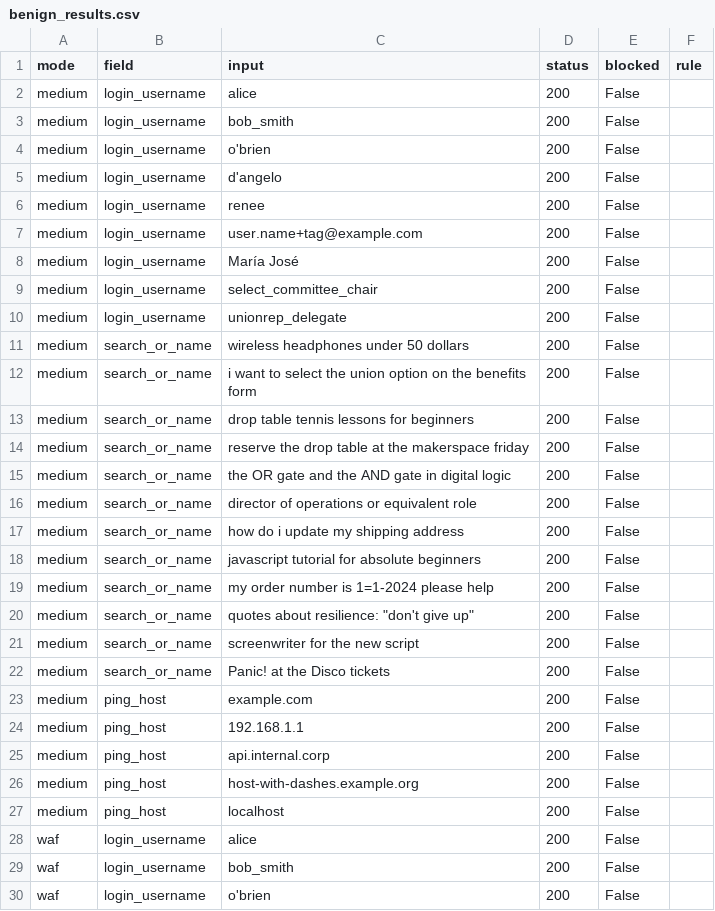
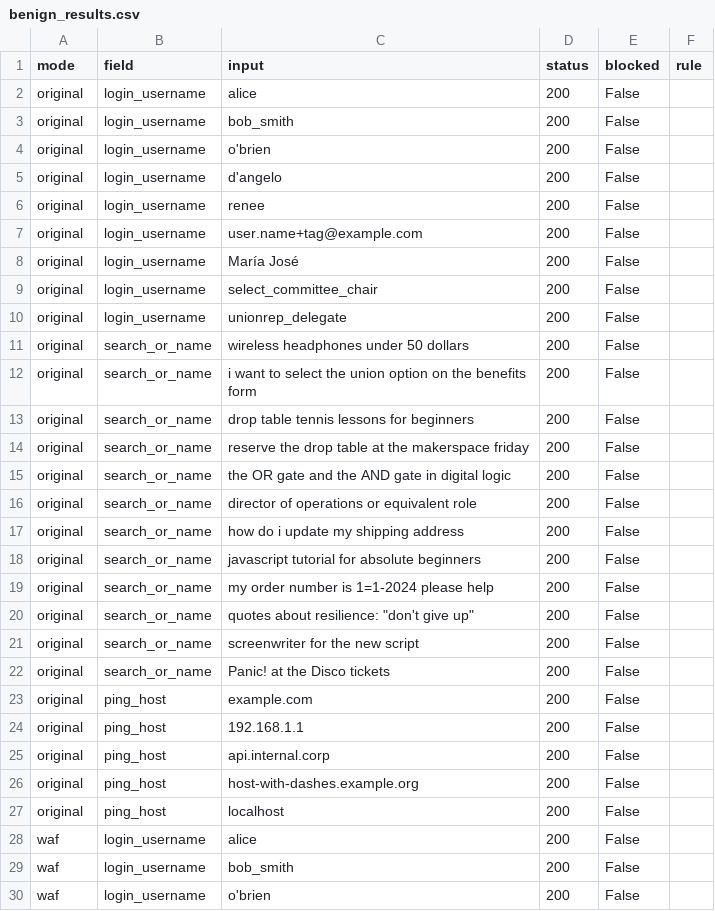
Before and after one commit to FelipeRodriguez04/cmp-5006E-fall26, a CSV file: homework/hw2/rodriguez_felipe/defend/benign_results.csv, drawn as a sheet; only a part is shown.

```diff
--- a/homework/hw2/rodriguez_felipe/defend/benign_results.csv
+++ b/homework/hw2/rodriguez_felipe/defend/benign_results.csv
@@ -1,28 +1,28 @@
 mode,field,input,status,blocked,rule
-medium,login_username,alice,200,False,
-medium,login_username,bob_smith,200,False,
-medium,login_username,o'brien,200,False,
-medium,login_username,d'angelo,200,False,
-medium,login_username,renee,200,False,
-medium,login_username,user.name+tag@example.com,200,False,
-medium,login_username,María José,200,False,
-medium,login_username,select_committee_chair,200,False,
-medium,login_username,unionrep_delegate,200,False,
-medium,search_or_name,wireless headphones under 50 dollars,200,False,
-medium,search_or_name,i want to select the union option on the benefits form,200,False,
-medium,search_or_name,drop table tennis lessons for beginners,200,False,
-medium,search_or_name,reserve the drop table at the makerspace friday,200,False,
-medium,search_or_name,the OR gate and the AND gate in digital logic,200,False,
-medium,search_or_name,director of operations or equivalent role,200,False,
-medium,search_or_name,how do i update my shipping address,200,False,
-medium,search_or_name,javascript tutorial for absolute beginners,200,False,
-medium,search_or_name,my order number is 1=1-2024 please help,200,False,
-medium,search_or_name,"quotes about resilience: ""don't give up""",200,False,
-medium,search_or_name,screenwriter for the new script,200,False,
-medium,search_or_name,Panic! at the Disco tickets,200,False,
-medium,ping_host,example.com,200,False,
-medium,ping_host,192.168.1.1,200,False,
-medium,ping_host,api.internal.corp,200,False,
-medium,ping_host,host-with-dashes.example.org,200,False,
-medium,ping_host,localhost,200,False,
+original,login_username,alice,200,False,
+original,login_username,bob_smith,200,False,
+original,login_username,o'brien,200,False,
+original,login_username,d'angelo,200,False,
+original,login_username,renee,200,False,
+original,login_username,user.name+tag@example.com,200,False,
+original,login_username,María José,200,False,
+original,login_username,select_committee_chair,200,False,
+original,login_username,unionrep_delegate,200,False,
+original,search_or_name,wireless headphones under 50 dollars,200,False,
+original,search_or_name,i want to select the union option on the benefits form,200,False,
+original,search_or_name,drop table tennis lessons for beginners,200,False,
+original,search_or_name,reserve the drop table at the makerspace friday,200,False,
+original,search_or_name,the OR gate and the AND gate in digital logic,200,False,
+original,search_or_name,director of operations or equivalent role,200,False,
+original,search_or_name,how do i update my shipping address,200,False,
+original,search_or_name,javascript tutorial for absolute beginners,200,False,
+original,search_or_name,my order number is 1=1-2024 please help,200,False,
+original,search_or_name,"quotes about resilience: ""don't give up""",200,False,
+original,search_or_name,screenwriter for the new script,200,False,
+original,search_or_name,Panic! at the Disco tickets,200,False,
+original,ping_host,example.com,200,False,
+original,ping_host,192.168.1.1,200,False,
+original,ping_host,api.internal.corp,200,False,
+original,ping_host,host-with-dashes.example.org,200,False,
+original,ping_host,localhost,200,False,
 waf,login_username,alice,200,False,
```
Also changed, not shown: homework/hw2/rodriguez_felipe/attack/results.csv, homework/hw2/rodriguez_felipe/defend/functional_results.csv, 8 other files.
